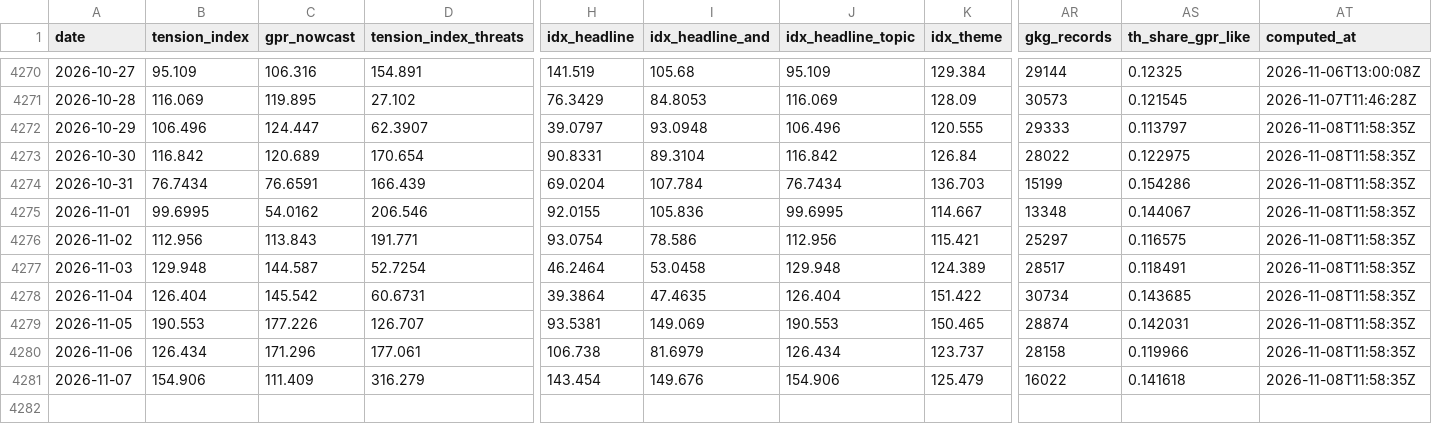
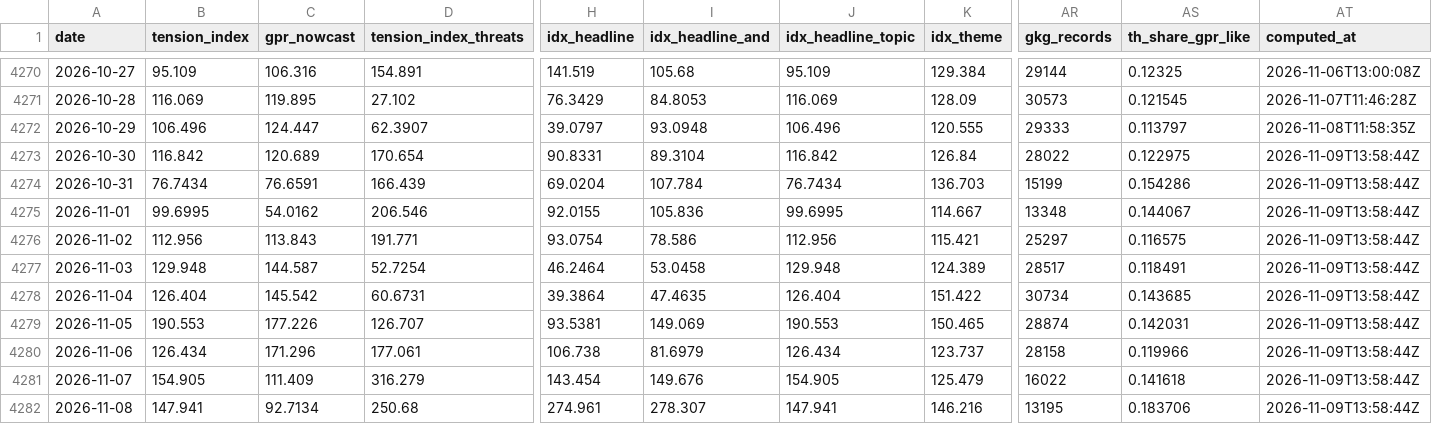
Before and after one commit to EthanC100/tension-index, a CSV file: data/tension_daily.csv, drawn as a sheet; only a part is shown, gaps mark what is left out; rows hold the shown columns only; the diff names each change by its address in the sheet, - before the commit and + after, or states it on an @@ line.

```diff
--- a/data/tension_daily.csv
+++ b/data/tension_daily.csv
-AT4273:AT4281 (computed_at): 2026-11-08T11:58:35Z
+AT4273:AT4281 (computed_at): 2026-11-09T13:58:44Z
-B4281 (tension_index): 154.906
+B4281 (tension_index): 154.905
-J4281 (idx_headline_topic): 154.906
+J4281 (idx_headline_topic): 154.905
+row 4282: 2026-11-08 | 147.941 | 92.7134 | 250.68 | 274.961 | 278.307 | 147.941 | 146.216 | 13195 | 0.183706 | 2026-11-09T13:58:44Z
```
